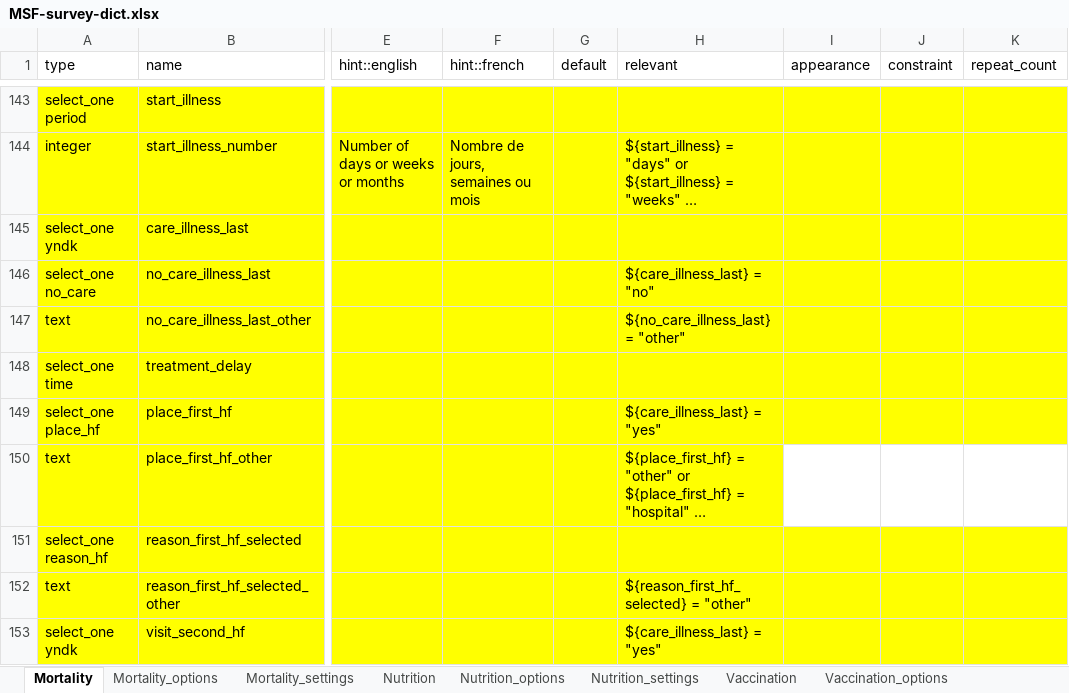
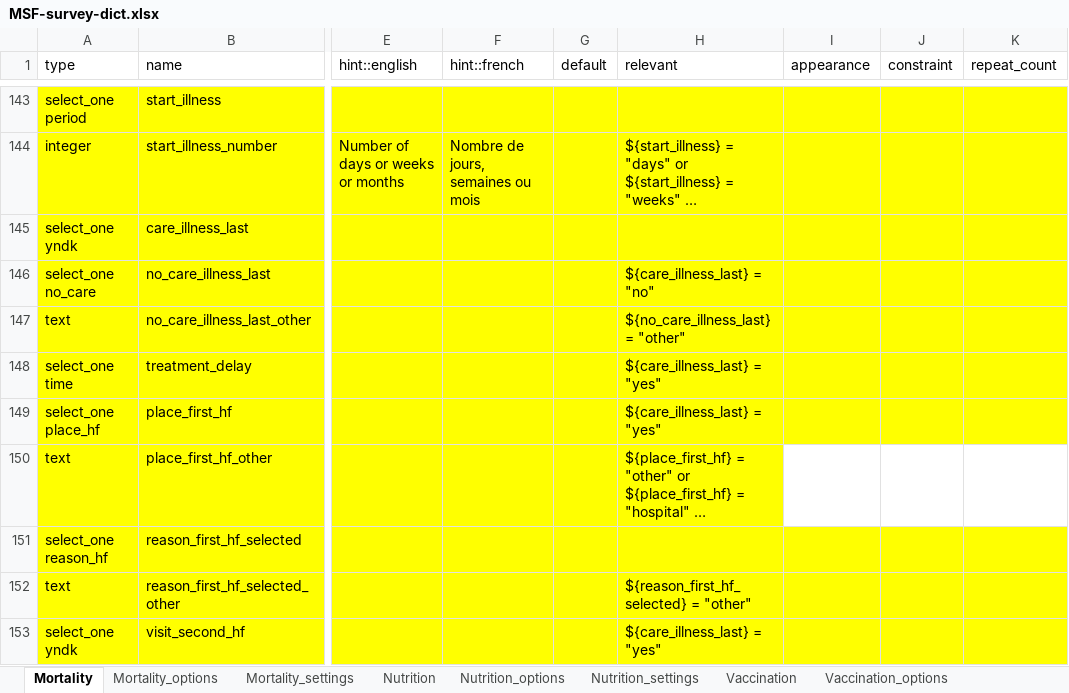
Before and after one commit to R4EPI/epidict, an Excel workbook: inst/extdata/MSF-survey-dict.xlsx, sheet Mortality, drawn as a sheet; only a part is shown, gaps mark what is left out; long unchanged cells end in …; values as stored, in another font and other column widths than the file's, no borders; the diff names each change by its address in the sheet, - before the commit and + after, or states it on an @@ line.

Commit message:
updating restriction for treatment_delay in xlsx dict

```diff
--- a/inst/extdata/MSF-survey-dict.xlsx (sheet Mortality)
+++ b/inst/extdata/MSF-survey-dict.xlsx (sheet Mortality)
-H148 (relevant): (empty)
+H148 (relevant): ${care_illness_last} = "yes"
```
